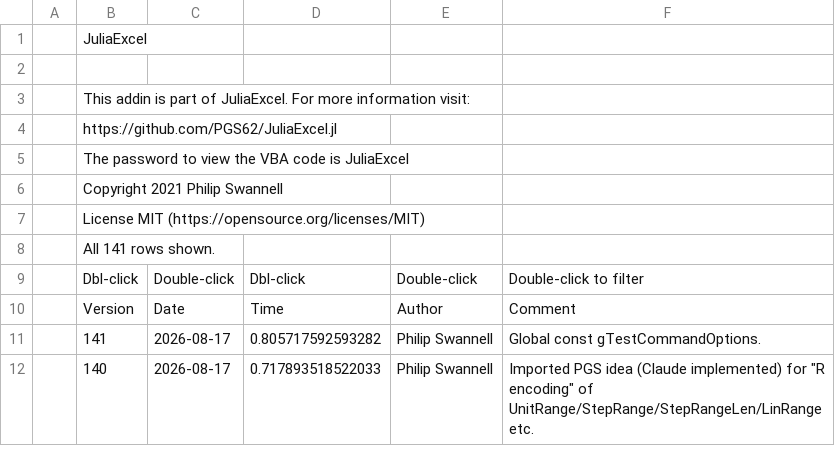
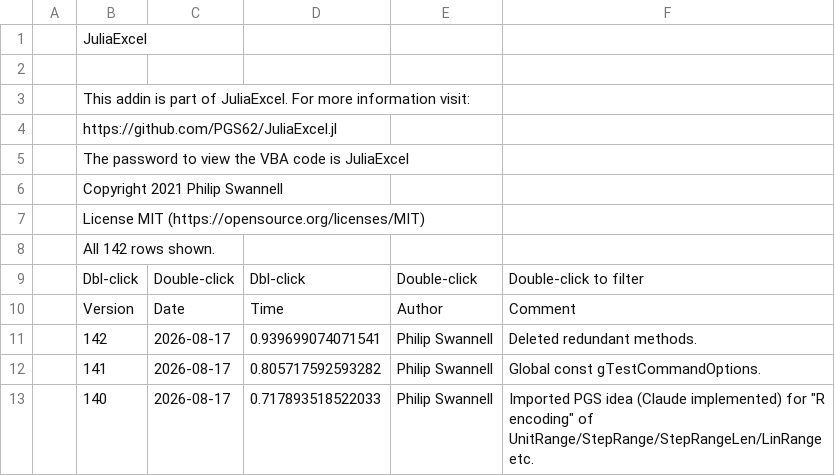
Before and after one commit to PGS62/JuliaExcel.jl, a CSV file: vba/JuliaExcel.xlam/Values/Audit.csv, drawn as a sheet; only a part is shown.

Commit message:
Deleted redundant code

```diff
--- a/vba/JuliaExcel.xlam/Values/Audit.csv
+++ b/vba/JuliaExcel.xlam/Values/Audit.csv
@@ -7,5 +7,6 @@
 ,"License MIT (https://opensource.org/licenses/MIT)",,,,
-,"All 141 rows shown.",,,,
+,"All 142 rows shown.",,,,
 ,"Dbl-click","Double-click","Dbl-click","Double-click","Double-click to filter"
 ,"Version","Date","Time","Author","Comment"
+,142,2026-08-17,0.939699074071541,"Philip Swannell","Deleted redundant methods."
 ,141,2026-08-17,0.805717592593282,"Philip Swannell","Global const gTestCommandOptions."
```
Also changed, not shown: 7 other files.
